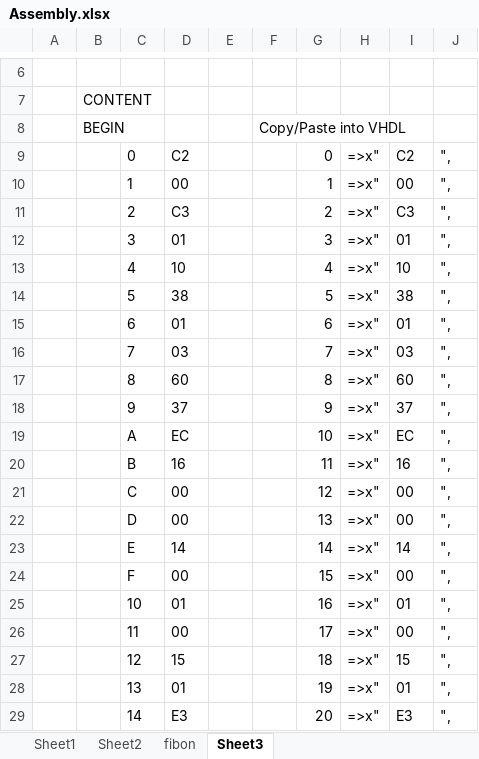
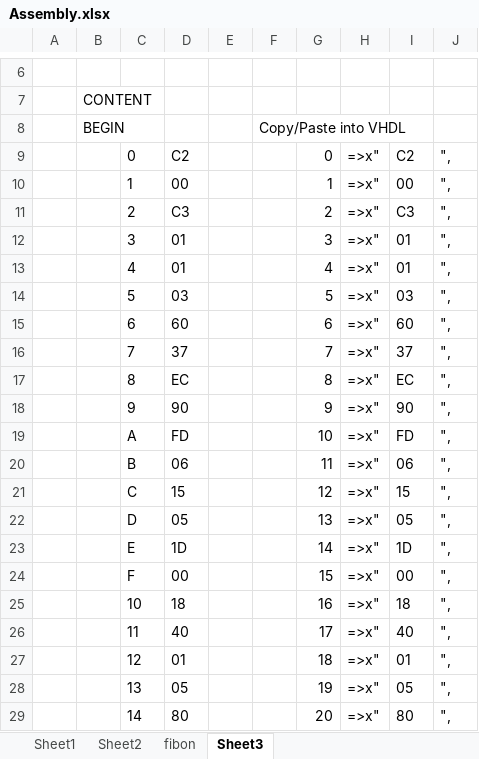
Before and after one commit to tocksin/gtxl, an Excel workbook: resources/Assembly.xlsx, sheet Sheet3, drawn as a sheet; only a part is shown, gaps mark what is left out; values as stored, in another font and other column widths than the file's, no borders; the diff covers the shown part only; the diff names each change by its address in the sheet, - before the commit and + after, or states it on an @@ line.

```diff
--- a/resources/Assembly.xlsx (sheet Sheet3)
+++ b/resources/Assembly.xlsx (sheet Sheet3)
-D13: 10
+D13: 01
-I13: 10
+I13: 01
-D14: 38
+D14: 03
-I14: 38
+I14: 03
-D15: 01
+D15: 60
-I15: 01
+I15: 60
-D16: 03
+D16: 37
-I16: 03
+I16: 37
-D17: 60
+D17: EC
-I17: 60
+I17: EC
-D18: 37
+D18: 90
-I18: 37
+I18: 90
-D19: EC
+D19: FD
-I19: EC
+I19: FD
-D20: 16
+D20: 06
-I20: 16
+I20: 06
-D21: 00
+D21: 15
-I21: 00
+I21: 15
-D22: 00
+D22: 05
-I22: 00
+I22: 05
-D23: 14
+D23: 1D
-I23: 14
+I23: 1D
-D25: 01
+D25: 18
-I25: 01
+I25: 18
-D26: 00
+D26: 40
-I26: 00
+I26: 40
-D27: 15
+D27: 01
-I27: 15
+I27: 01
-D28: 01
+D28: 05
-I28: 01
+I28: 05
-D29: E3
+D29: 80
-I29: E3
+I29: 80
```
Also changed, not shown: 136 added rows and 31 edited cells elsewhere in this sheet, 6 other files.
